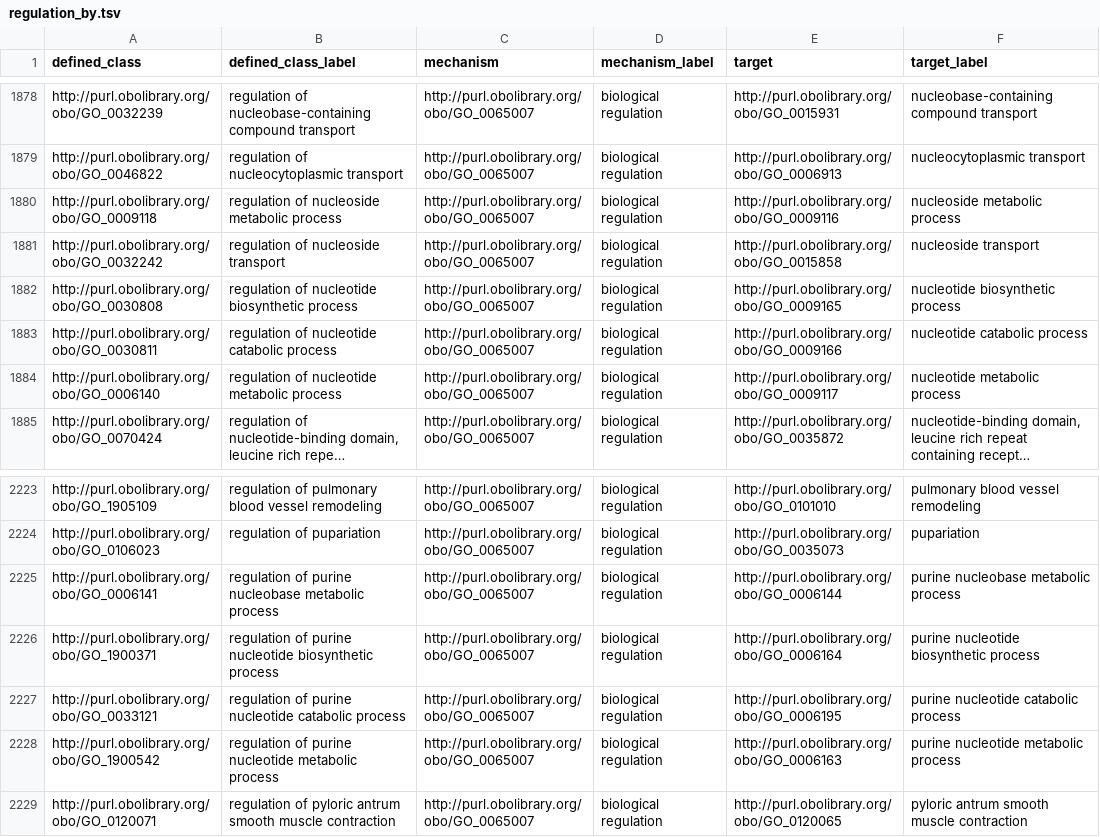
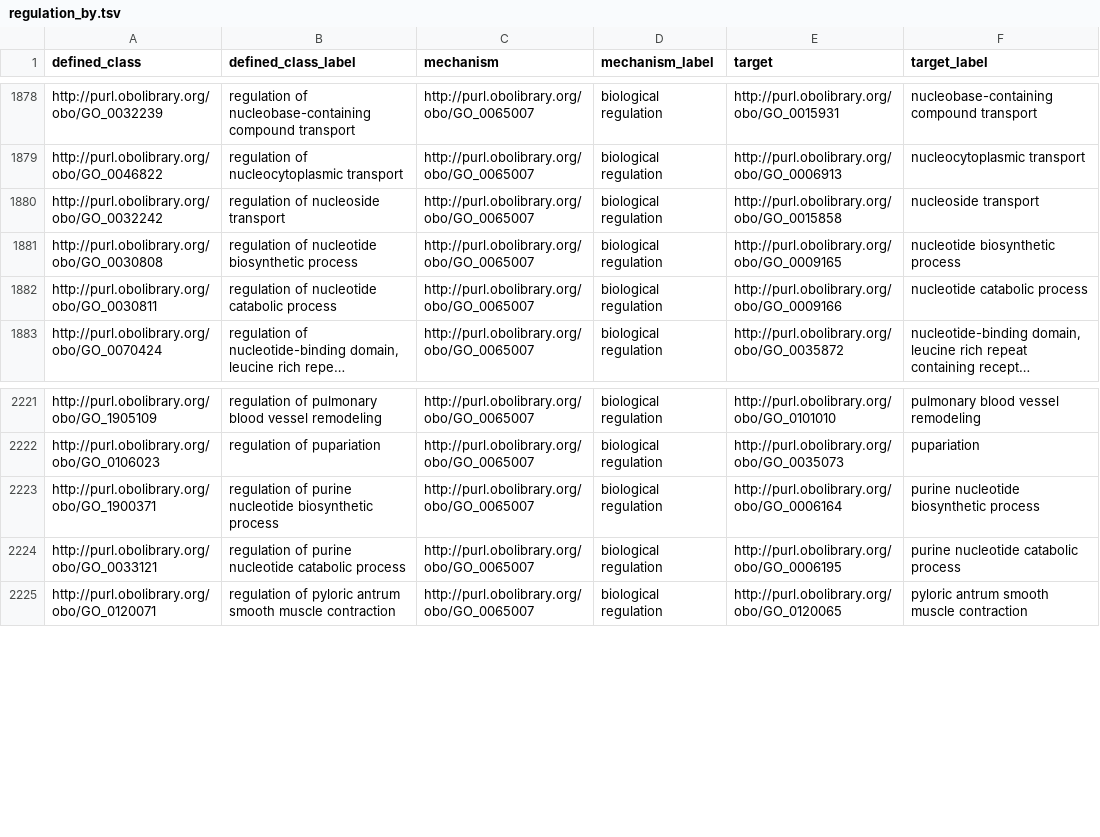
Before and after one commit to geneontology/go-ontology, a TSV file: src/design_patterns/regulation_by.tsv, drawn as a sheet; only a part is shown, gaps mark what is left out; long unchanged cells end in …; the diff names each change by its address in the sheet, - before the commit and + after, or states it on an @@ line.

```diff
--- a/src/design_patterns/regulation_by.tsv
+++ b/src/design_patterns/regulation_by.tsv
-row 1880: http://purl.obolibrary.org/obo/GO_0009118 | regulation of nucleoside metabolic process | http://purl.obolibrary.org/obo/GO_0065007 | biological regulation | http://purl.obolibrary.org/obo/GO_0009116 | nucleoside metabolic process
-row 1884: http://purl.obolibrary.org/obo/GO_0006140 | regulation of nucleotide metabolic process | http://purl.obolibrary.org/obo/GO_0065007 | biological regulation | http://purl.obolibrary.org/obo/GO_0009117 | nucleotide metabolic process
-row 2225: http://purl.obolibrary.org/obo/GO_0006141 | regulation of purine nucleobase metabolic process | http://purl.obolibrary.org/obo/GO_0065007 | biological regulation | http://purl.obolibrary.org/obo/GO_0006144 | purine nucleobase metabolic process
-row 2228: http://purl.obolibrary.org/obo/GO_1900542 | regulation of purine nucleotide metabolic process | http://purl.obolibrary.org/obo/GO_0065007 | biological regulation | http://purl.obolibrary.org/obo/GO_0006163 | purine nucleotide metabolic process
```
Also changed, not shown: src/design_patterns/negative_regulation.tsv, src/design_patterns/occursIn.tsv, 3 other files.
